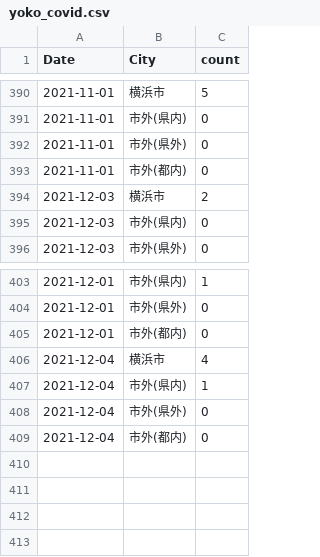
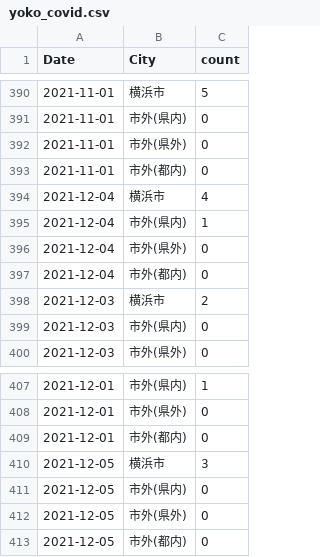
Before and after one commit to tanamym/covid19_colopressmap_isehara, a CSV file: yoko_covid.csv, drawn as a sheet; only a part is shown, gaps mark what is left out.

```diff
--- a/yoko_covid.csv
+++ b/yoko_covid.csv
@@ -393,2 +393,6 @@
 2021-11-01,"市外(都内)",0
+2021-12-04,"横浜市",4
+2021-12-04,"市外(県内)",1
+2021-12-04,"市外(県外)",0
+2021-12-04,"市外(都内)",0
 2021-12-03,"横浜市",2
@@ -405,5 +409,5 @@
 2021-12-01,"市外(都内)",0
-2021-12-04,"横浜市",4
-2021-12-04,"市外(県内)",1
-2021-12-04,"市外(県外)",0
-2021-12-04,"市外(都内)",0
+2021-12-05,"横浜市",3
+2021-12-05,"市外(県内)",0
+2021-12-05,"市外(県外)",0
+2021-12-05,"市外(都内)",0
```
Also changed, not shown: data2021.csv.
